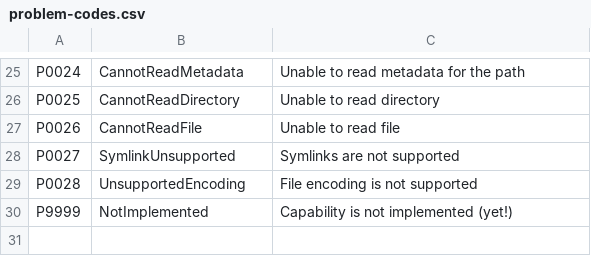
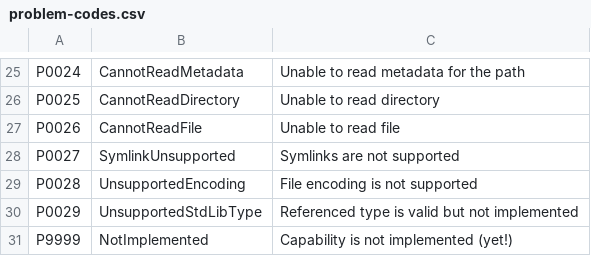
Before and after one commit to ironplc/ironplc, a CSV file: compiler/problems/resources/problem-codes.csv, drawn as a sheet; only a part is shown, gaps mark what is left out.

```diff
--- a/compiler/problems/resources/problem-codes.csv
+++ b/compiler/problems/resources/problem-codes.csv
@@ -29,2 +29,3 @@ P0027,SymlinkUnsupported,Symlinks are not supported
 P0028,UnsupportedEncoding,File encoding is not supported
+P0029,UnsupportedStdLibType,Referenced type is valid but not implemented
 P9999,NotImplemented,Capability is not implemented (yet!)
```
Also changed, not shown: 20 other files.
